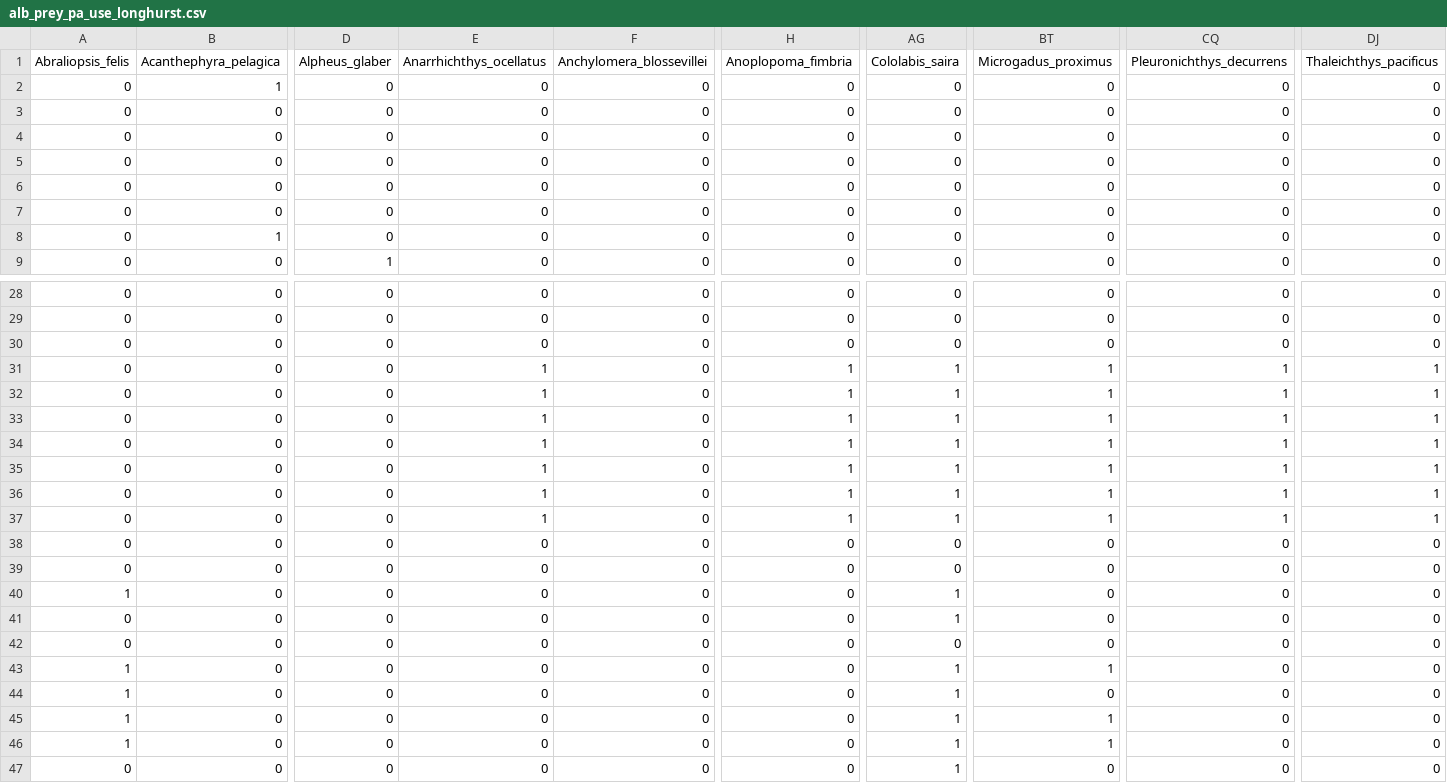
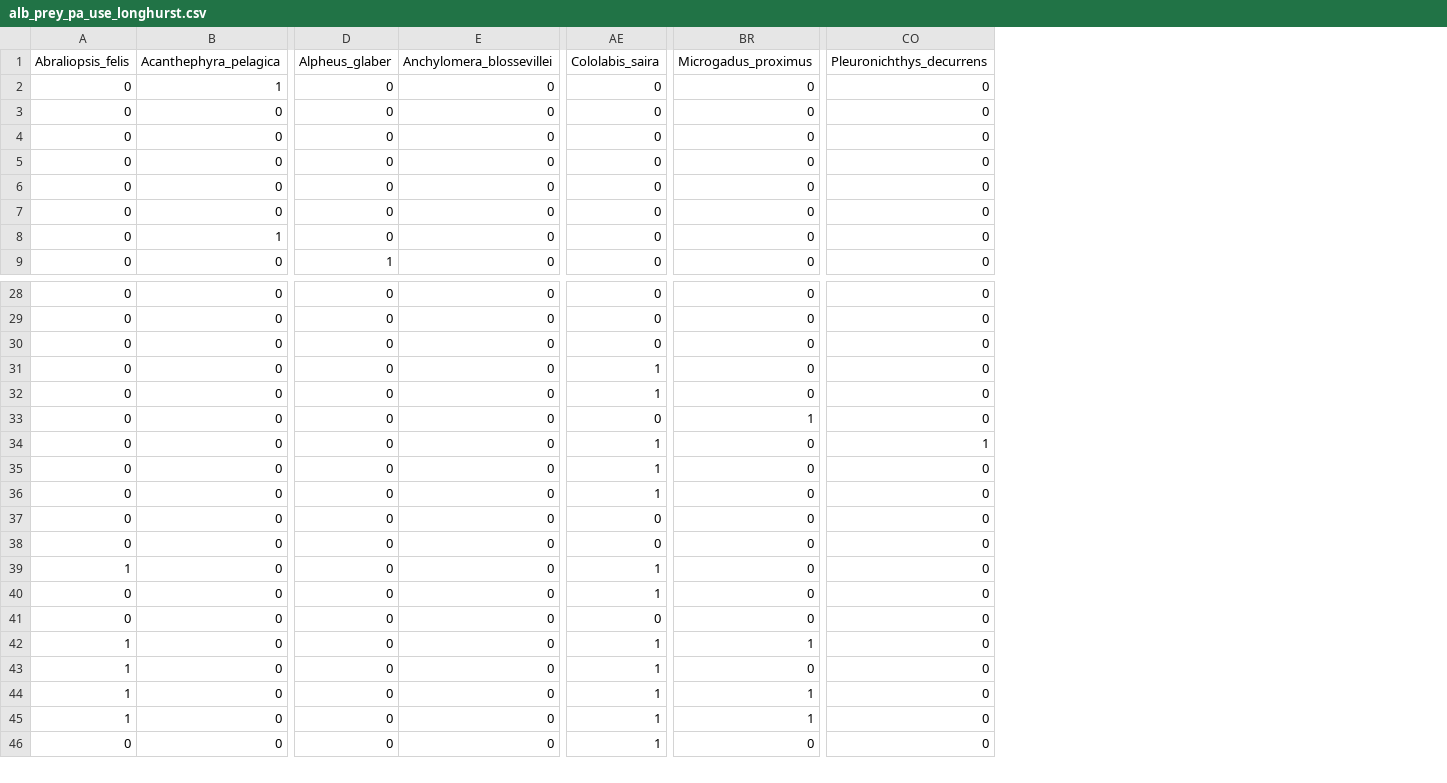
Before and after one commit to CHANGE-Lab/albacore-diet-global, a CSV file: data/2_output_data/alb_prey_pa_use_longhurst.csv, drawn as a sheet; only a part is shown, gaps mark what is left out; removed rows and columns are numbered as before the commit, all else as after; rows hold the shown columns only; the diff names each change by its address in the sheet, - before the commit and + after, or states it on an @@ line.

```diff
--- a/data/2_output_data/alb_prey_pa_use_longhurst.csv
+++ b/data/2_output_data/alb_prey_pa_use_longhurst.csv
-column E (Anarrhichthys_ocellatus), rows 2-9: all 0; rows 28-36: 0 | 0 | 0 | 1 | 1 | 1 | 1 | 1 | 1; rows 38-45: all 0; row 47: 0
-column H (Anoplopoma_fimbria), rows 2-9: all 0; rows 28-36: 0 | 0 | 0 | 1 | 1 | 1 | 1 | 1 | 1; rows 38-45: all 0; row 47: 0
-column DJ (Thaleichthys_pacificus), rows 2-9: all 0; rows 28-36: 0 | 0 | 0 | 1 | 1 | 1 | 1 | 1 | 1; rows 38-45: all 0; row 47: 0
-BR31:BR32 (Microgadus_proximus): 1
+BR31:BR32 (Microgadus_proximus): 0
-CO31:CO33 (Pleuronichthys_decurrens): 1
+CO31:CO33 (Pleuronichthys_decurrens): 0
-AE33 (Cololabis_saira): 1
+AE33 (Cololabis_saira): 0
-BR34:BR36 (Microgadus_proximus): 1
+BR34:BR36 (Microgadus_proximus): 0
-CO35:CO36 (Pleuronichthys_decurrens): 1
+CO35:CO36 (Pleuronichthys_decurrens): 0
-row 37: 0 | 0 | 0 | 1 | 0 | 1 | 1 | 1 | 1 | 1
@@ row 46 moved to row 44: 1 @@
```
Also changed, not shown: data/2_output_data/alb_covars_use.csv, data/2_output_data/alb_prey_pa_use.csv, 54 other files.
